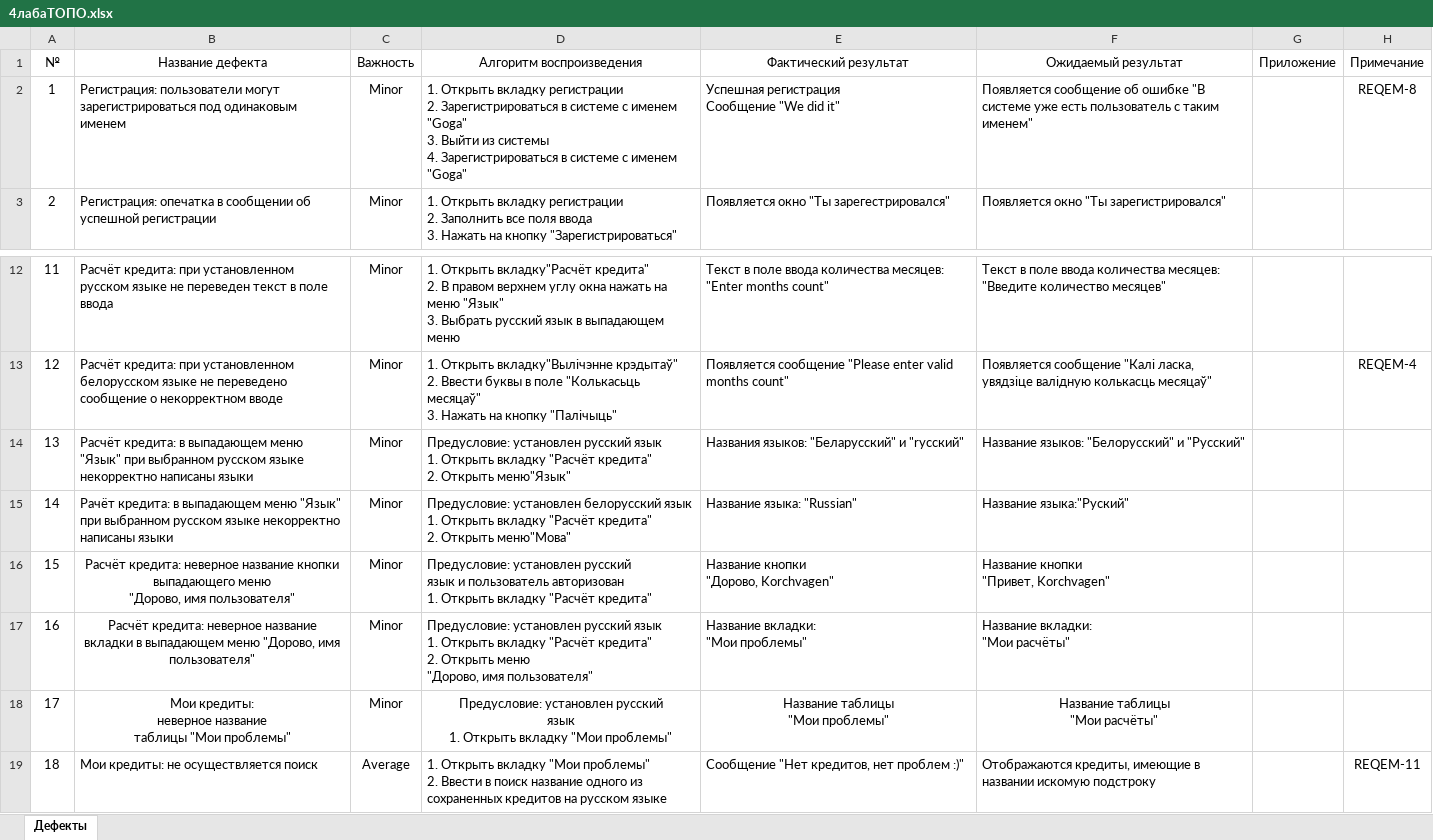
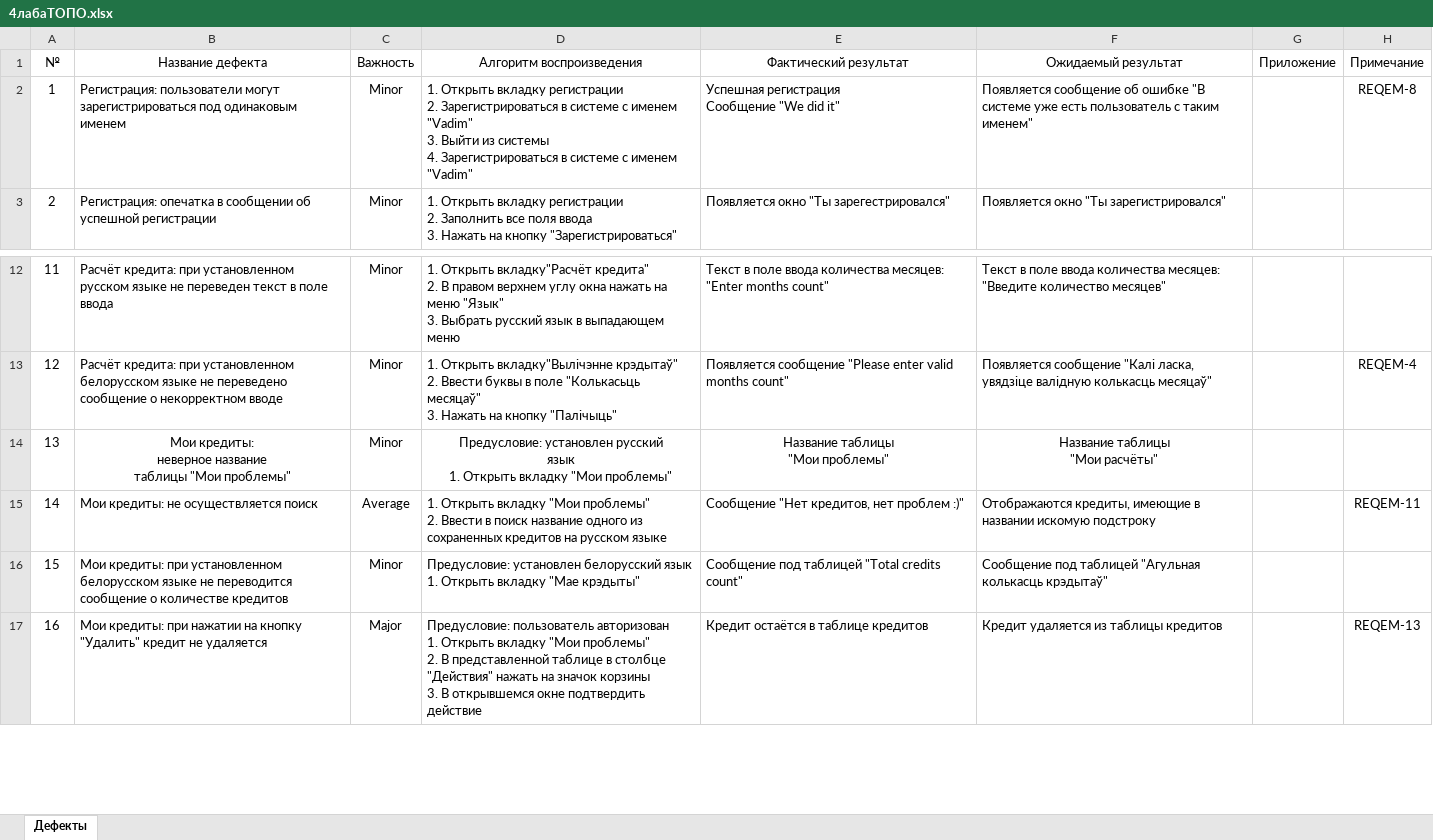
Before and after one commit to Vadim-tetotovich/TOPO, an Excel workbook: 4лабаТОПО.xlsx, sheet Дефекты, drawn as a sheet; only a part is shown, gaps mark what is left out; the shorter side is filled out with more unchanged rows; values as stored, in another font and other column widths than the file's, no borders; charts and pictures not drawn; removed rows and columns are numbered as before the commit, all else as after; ↵ is a line break in a cell; the diff names each change by its address in the sheet, - before the commit and + after, or states it on an @@ line.

Commit message:
Add files via upload

```diff
--- a/4лабаТОПО.xlsx (sheet Дефекты)
+++ b/4лабаТОПО.xlsx (sheet Дефекты)
-D2 (Алгоритм воспроизведения): …с именем "Goga" ↵ 3. Выйти из системы ↵ 4. Зарегистрироваться в системе с именем "Goga"
+D2 (Алгоритм воспроизведения): …с именем "Vadim" ↵ 3. Выйти из системы ↵ 4. Зарегистрироваться в системе с именем "Vadim"
-row 14: 13 | Расчёт кредита: в выпадающем меню "Язык" при выбранном русском языке некорректно написаны языки | Minor | Предусловие: установлен русский язык ↵ 1. Открыть вкладку "Расчёт кредита" ↵ 2. Открыть меню"Язык" | Названия языков: "Беларусский" и "rусский" | Название языков: "Белорусский" и "Русский"
-row 15: 14 | Рачёт кредита: в выпадающем меню "Язык" при выбранном русском языке некорректно написаны языки | Minor | Предусловие: установлен белорусский язык ↵ 1. Открыть вкладку "Расчёт кредита" ↵ 2. Открыть меню"Мова" | Название языка: "Russian" | Название языка:"Руский"
-row 16: 15 | Расчёт кредита: неверное название кнопки ↵ выпадающего меню ↵ "Дорово, имя пользователя" | Minor | Предусловие: установлен русский ↵ язык и пользователь авторизован ↵ 1. Открыть вкладку "Расчёт кредита" | Название кнопки ↵ "Дорово, Korchvagen" | Название кнопки ↵ "Привет, Korchvagen"
-row 17: 16 | Расчёт кредита: неверное название ↵ вкладки в выпадающем меню "Дорово, имя пользователя" | Minor | Предусловие: установлен русский язык ↵ 1. Открыть вкладку "Расчёт кредита" ↵ 2. Открыть меню ↵ "Дорово, имя пользователя" | Название вкладки: ↵ "Мои проблемы" | Название вкладки: ↵ "Мои расчёты"
@@ column A (№) renumbered from row 14 down @@
```
Also changed, not shown: charts or pictures.
